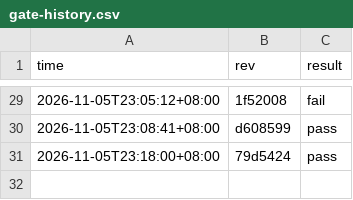
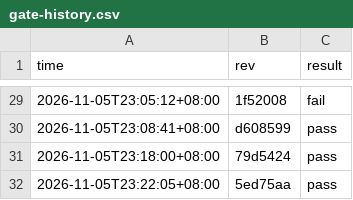
Before and after one commit to stu93814ai-Arron/semantic-defense, a CSV file: .ci/gate-history.csv, drawn as a sheet; only a part is shown, gaps mark what is left out; the diff names each change by its address in the sheet, - before the commit and + after, or states it on an @@ line.

```diff
--- a/.ci/gate-history.csv
+++ b/.ci/gate-history.csv
+row 32: 2026-11-05T23:22:05+08:00 | 5ed75aa | pass
```
Also changed, not shown: 2 other files.
